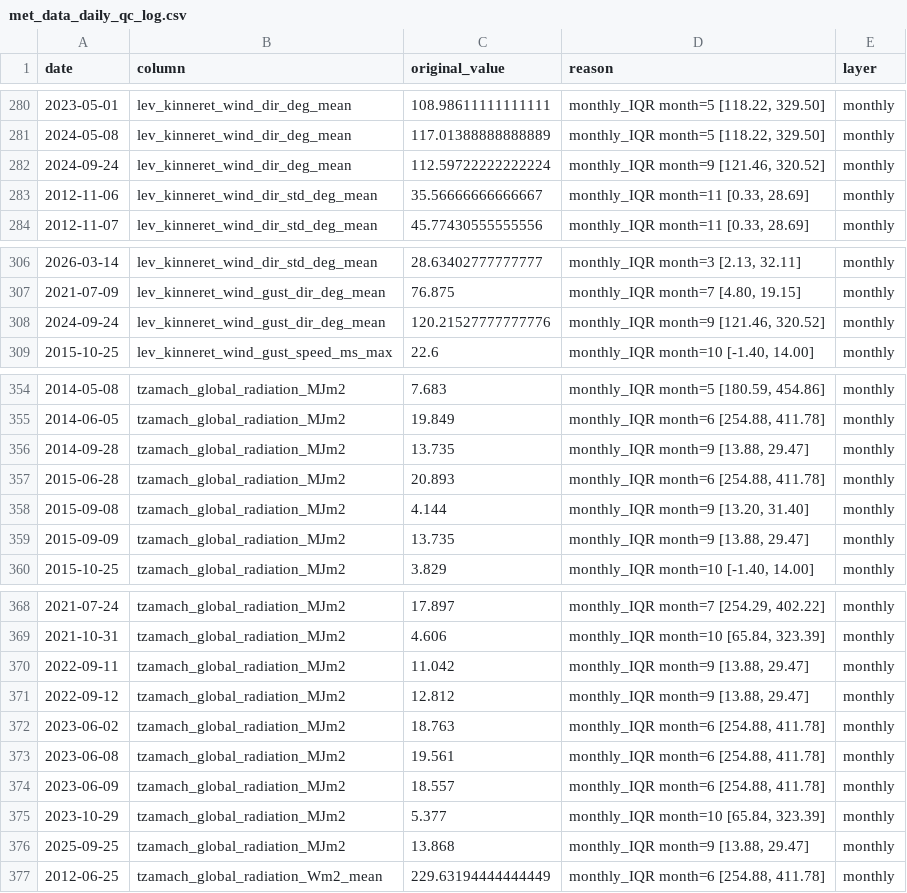
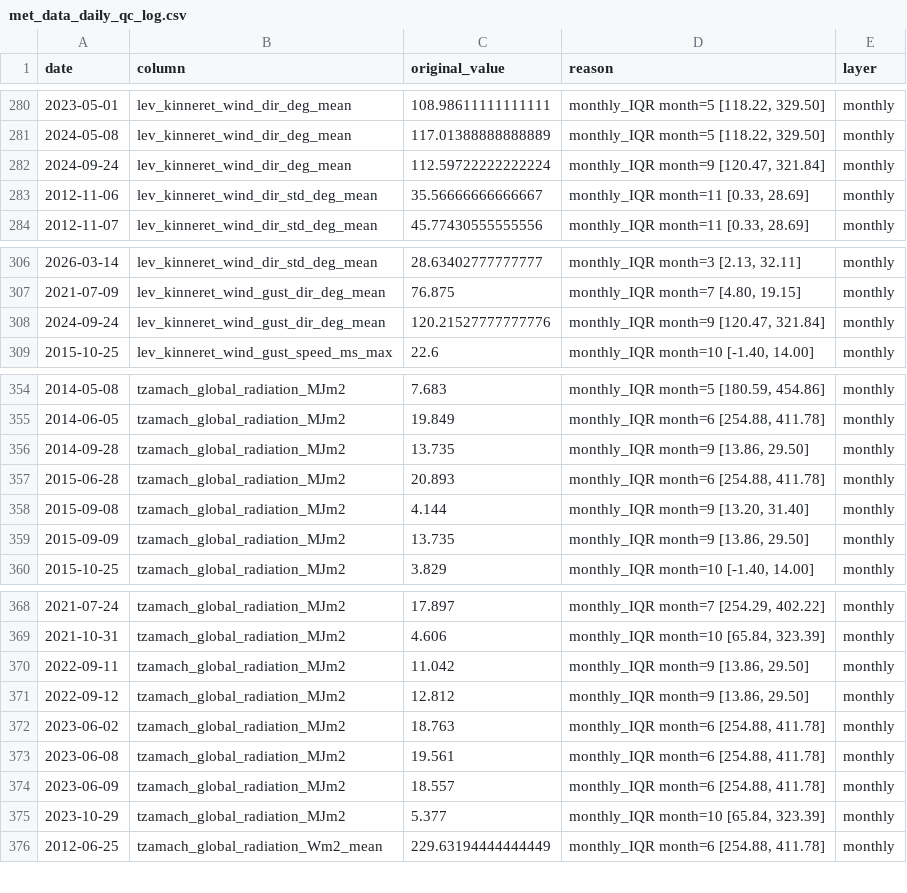
Before and after one commit to yonatanmost-commits/Kinnerret-Level-Forecast, a CSV file: Silver Data/Meteorological/met_data_daily_qc_log.csv, drawn as a sheet; only a part is shown, gaps mark what is left out.

```diff
--- a/Silver Data/Meteorological/met_data_daily_qc_log.csv
+++ b/Silver Data/Meteorological/met_data_daily_qc_log.csv
@@ -281,3 +281,3 @@
 2024-05-08,lev_kinneret_wind_dir_deg_mean,117.01388888888889,"monthly_IQR month=5 [118.22, 329.50]",monthly
-2024-09-24,lev_kinneret_wind_dir_deg_mean,112.59722222222224,"monthly_IQR month=9 [121.46, 320.52]",monthly
+2024-09-24,lev_kinneret_wind_dir_deg_mean,112.59722222222224,"monthly_IQR month=9 [120.47, 321.84]",monthly
 2012-11-06,lev_kinneret_wind_dir_std_deg_mean,35.56666666666667,"monthly_IQR month=11 [0.33, 28.69]",monthly
@@ -307,3 +307,3 @@
 2021-07-09,lev_kinneret_wind_gust_dir_deg_mean,76.875,"monthly_IQR month=7 [4.80, 19.15]",monthly
-2024-09-24,lev_kinneret_wind_gust_dir_deg_mean,120.21527777777776,"monthly_IQR month=9 [121.46, 320.52]",monthly
+2024-09-24,lev_kinneret_wind_gust_dir_deg_mean,120.21527777777776,"monthly_IQR month=9 [120.47, 321.84]",monthly
 2015-10-25,lev_kinneret_wind_gust_speed_ms_max,22.6,"monthly_IQR month=10 [-1.40, 14.00]",monthly
@@ -355,6 +355,6 @@
 2014-06-05,tzamach_global_radiation_MJm2,19.849,"monthly_IQR month=6 [254.88, 411.78]",monthly
-2014-09-28,tzamach_global_radiation_MJm2,13.735,"monthly_IQR month=9 [13.88, 29.47]",monthly
+2014-09-28,tzamach_global_radiation_MJm2,13.735,"monthly_IQR month=9 [13.86, 29.50]",monthly
 2015-06-28,tzamach_global_radiation_MJm2,20.893,"monthly_IQR month=6 [254.88, 411.78]",monthly
 2015-09-08,tzamach_global_radiation_MJm2,4.144,"monthly_IQR month=9 [13.20, 31.40]",monthly
-2015-09-09,tzamach_global_radiation_MJm2,13.735,"monthly_IQR month=9 [13.88, 29.47]",monthly
+2015-09-09,tzamach_global_radiation_MJm2,13.735,"monthly_IQR month=9 [13.86, 29.50]",monthly
 2015-10-25,tzamach_global_radiation_MJm2,3.829,"monthly_IQR month=10 [-1.40, 14.00]",monthly
@@ -369,4 +369,4 @@
 2021-10-31,tzamach_global_radiation_MJm2,4.606,"monthly_IQR month=10 [65.84, 323.39]",monthly
-2022-09-11,tzamach_global_radiation_MJm2,11.042,"monthly_IQR month=9 [13.88, 29.47]",monthly
-2022-09-12,tzamach_global_radiation_MJm2,12.812,"monthly_IQR month=9 [13.88, 29.47]",monthly
+2022-09-11,tzamach_global_radiation_MJm2,11.042,"monthly_IQR month=9 [13.86, 29.50]",monthly
+2022-09-12,tzamach_global_radiation_MJm2,12.812,"monthly_IQR month=9 [13.86, 29.50]",monthly
 2023-06-02,tzamach_global_radiation_MJm2,18.763,"monthly_IQR month=6 [254.88, 411.78]",monthly
@@ -375,3 +375,2 @@
 2023-10-29,tzamach_global_radiation_MJm2,5.377,"monthly_IQR month=10 [65.84, 323.39]",monthly
-2025-09-25,tzamach_global_radiation_MJm2,13.868,"monthly_IQR month=9 [13.88, 29.47]",monthly
 2012-06-25,tzamach_global_radiation_Wm2_mean,229.63194444444449,"monthly_IQR month=6 [254.88, 411.78]",monthly
```
Also changed, not shown: 7 other files.
